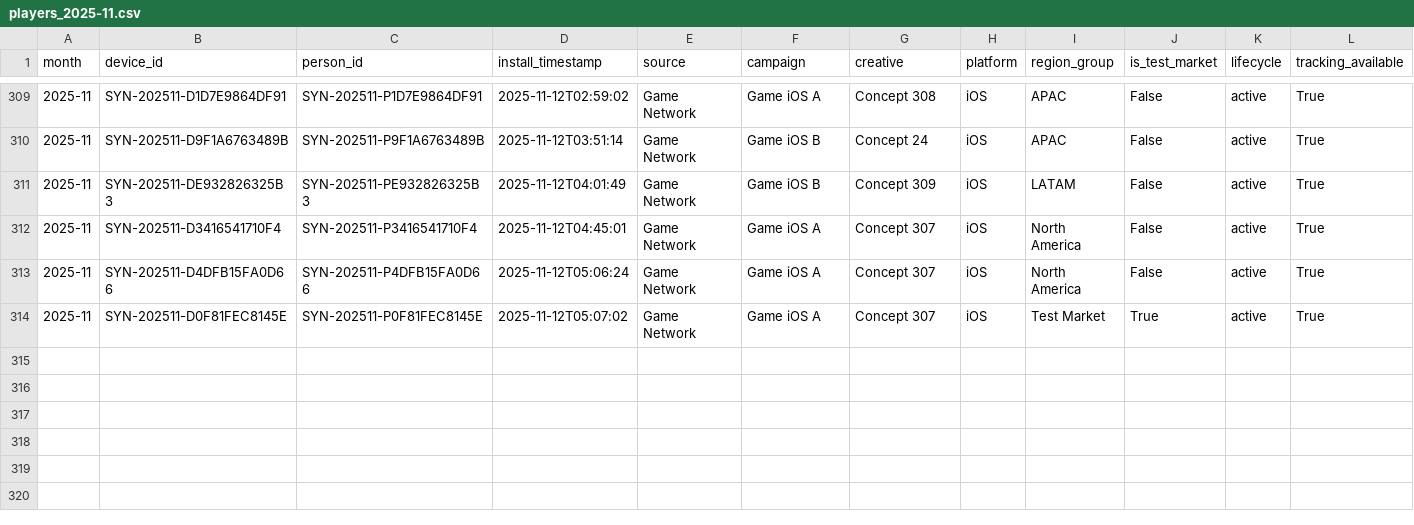
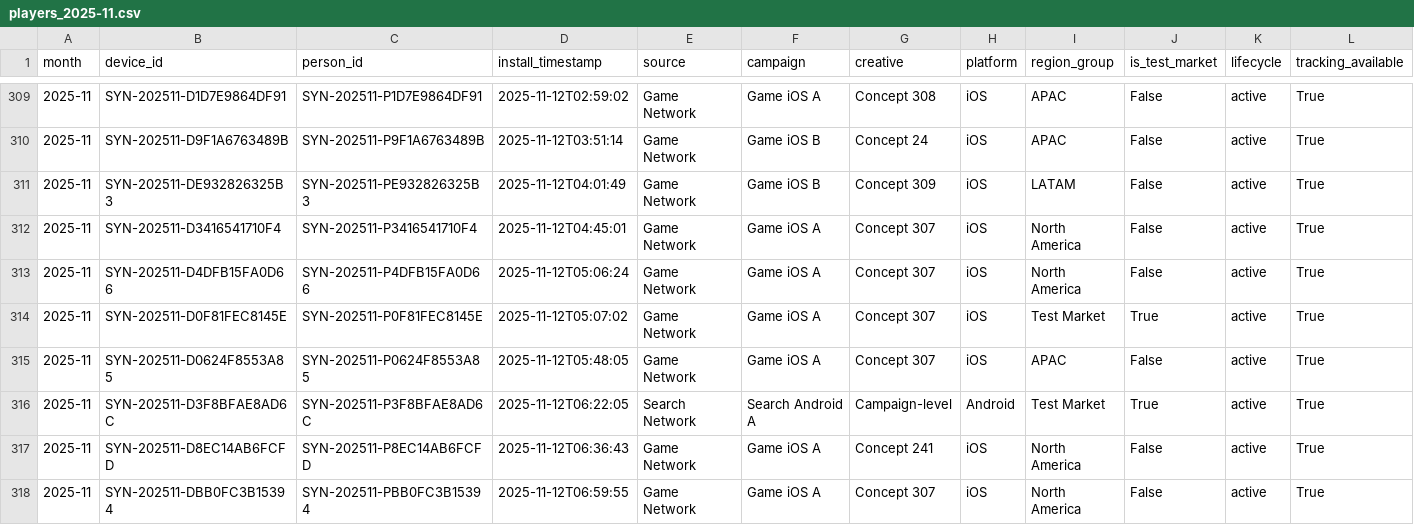
Before and after one commit to Nirmitk1311/Mobile_Game_Marketing_Analytics_Portfolio, a CSV file: data/synthetic/players_2025-11.csv, drawn as a sheet; only a part is shown, gaps mark what is left out; rows hold the shown columns only; the diff names each change by its address in the sheet, - before the commit and + after, or states it on an @@ line.

```diff
--- a/data/synthetic/players_2025-11.csv
+++ b/data/synthetic/players_2025-11.csv
+row 315: 2025-11 | SYN-202511-D0624F8553A85 | SYN-202511-P0624F8553A85 | 2025-11-12T05:48:05 | Game Network | Game iOS A | Concept 307 | iOS | APAC | False | active | True
+row 316: 2025-11 | SYN-202511-D3F8BFAE8AD6C | SYN-202511-P3F8BFAE8AD6C | 2025-11-12T06:22:05 | Search Network | Search Android A | Campaign-level | Android | Test Market | True | active | True
+row 317: 2025-11 | SYN-202511-D8EC14AB6FCFD | SYN-202511-P8EC14AB6FCFD | 2025-11-12T06:36:43 | Game Network | Game iOS A | Concept 241 | iOS | North America | False | active | True
+row 318: 2025-11 | SYN-202511-DBB0FC3B15394 | SYN-202511-PBB0FC3B15394 | 2025-11-12T06:59:55 | Game Network | Game iOS A | Concept 307 | iOS | North America | False | active | True
```
Also changed, not shown: outputs/analysis/2025-11/campaign_summary.csv, outputs/analysis/2025-11/clean_players.csv, 41 other files.
